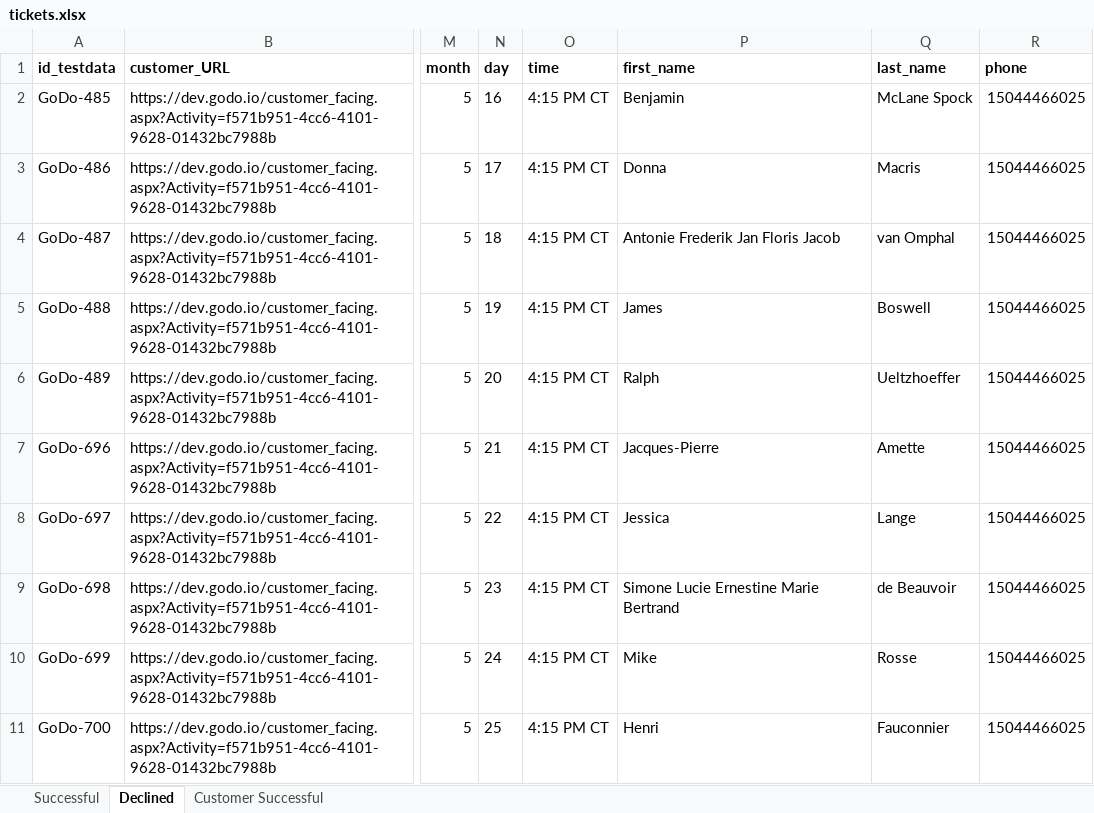
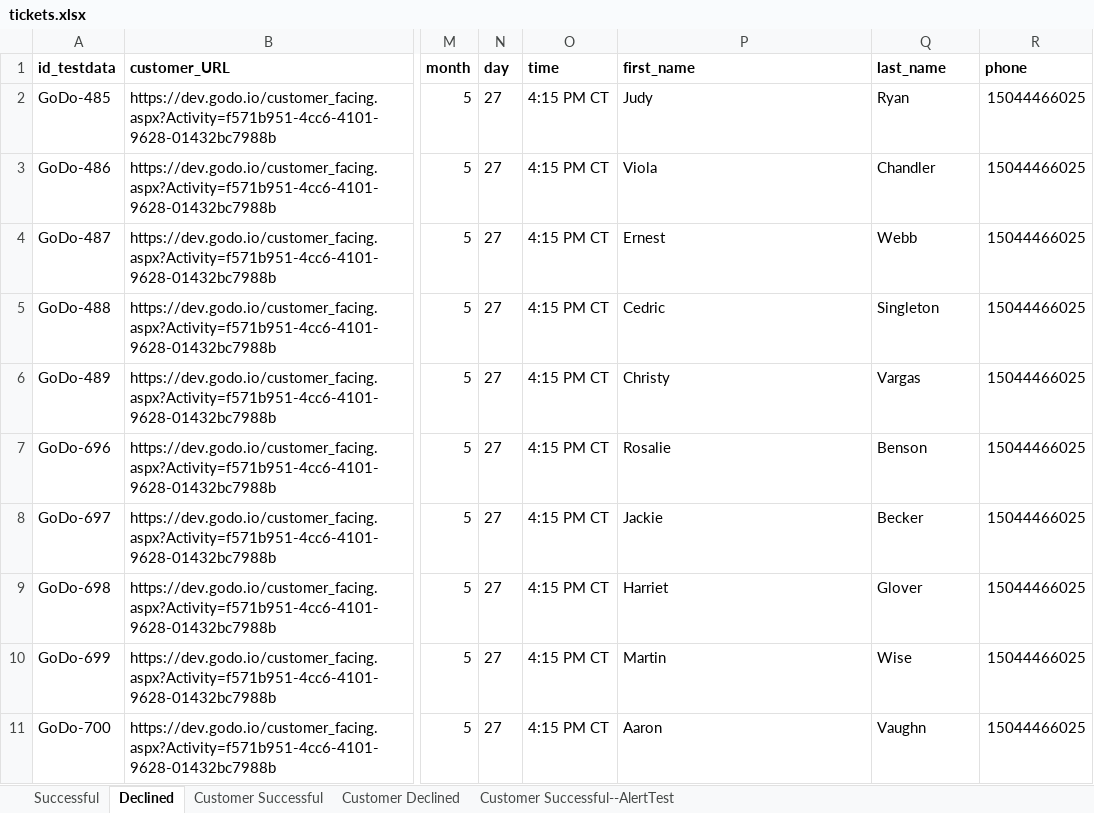
Before and after one commit to 6196511/AutoTests, an Excel workbook: AutoTests Merged/data/tickets.xlsx, sheet Declined, drawn as a sheet; only a part is shown, gaps mark what is left out; values as stored, in another font and other column widths than the file's, no borders; the diff names each change by its address in the sheet, - before the commit and + after, or states it on an @@ line.

Commit message:
Last changes.

```diff
--- a/AutoTests Merged/data/tickets.xlsx (sheet Declined)
+++ b/AutoTests Merged/data/tickets.xlsx (sheet Declined)
+sheet tab: Customer Declined
+sheet tab: Customer Successful--AlertTest
-N2 (day): 16
+N2 (day): 27
-P2 (first_name): Benjamin
+P2 (first_name): Judy
-Q2 (last_name): McLane Spock
+Q2 (last_name): Ryan
-N3 (day): 17
+N3 (day): 27
-P3 (first_name): Donna
+P3 (first_name): Viola
-Q3 (last_name): Macris
+Q3 (last_name): Chandler
-N4 (day): 18
+N4 (day): 27
-P4 (first_name): Antonie Frederik Jan Floris Jacob
+P4 (first_name): Ernest
-Q4 (last_name): van Omphal
+Q4 (last_name): Webb
-N5 (day): 19
+N5 (day): 27
-P5 (first_name): James
+P5 (first_name): Cedric
-Q5 (last_name): Boswell
+Q5 (last_name): Singleton
-N6 (day): 20
+N6 (day): 27
-P6 (first_name): Ralph
+P6 (first_name): Christy
-Q6 (last_name): Ueltzhoeffer
+Q6 (last_name): Vargas
-N7 (day): 21
+N7 (day): 27
-P7 (first_name): Jacques-Pierre
+P7 (first_name): Rosalie
-Q7 (last_name): Amette
+Q7 (last_name): Benson
-N8 (day): 22
+N8 (day): 27
-P8 (first_name): Jessica
+P8 (first_name): Jackie
-Q8 (last_name): Lange
+Q8 (last_name): Becker
-N9 (day): 23
+N9 (day): 27
-P9 (first_name): Simone Lucie Ernestine Marie Bertrand
+P9 (first_name): Harriet
-Q9 (last_name): de Beauvoir
+Q9 (last_name): Glover
-N10 (day): 24
+N10 (day): 27
-P10 (first_name): Mike
+P10 (first_name): Martin
-Q10 (last_name): Rosse
+Q10 (last_name): Wise
-N11 (day): 25
+N11 (day): 27
-P11 (first_name): Henri
+P11 (first_name): Aaron
-Q11 (last_name): Fauconnier
+Q11 (last_name): Vaughn
```
Also changed, not shown: sheet Customer Successful, sheet Successful, AutoTests Merged/data/activity.xlsx, 24 other files.
